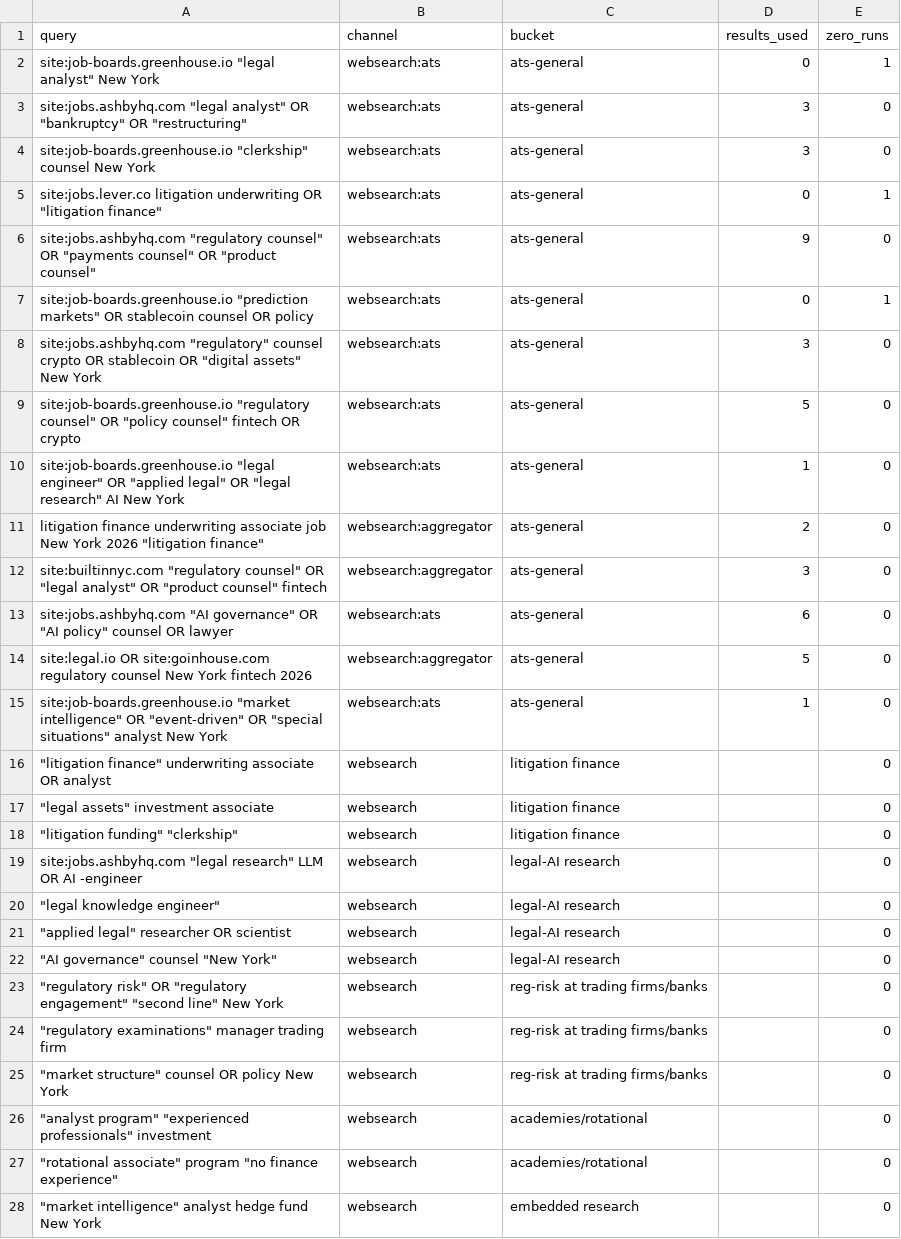
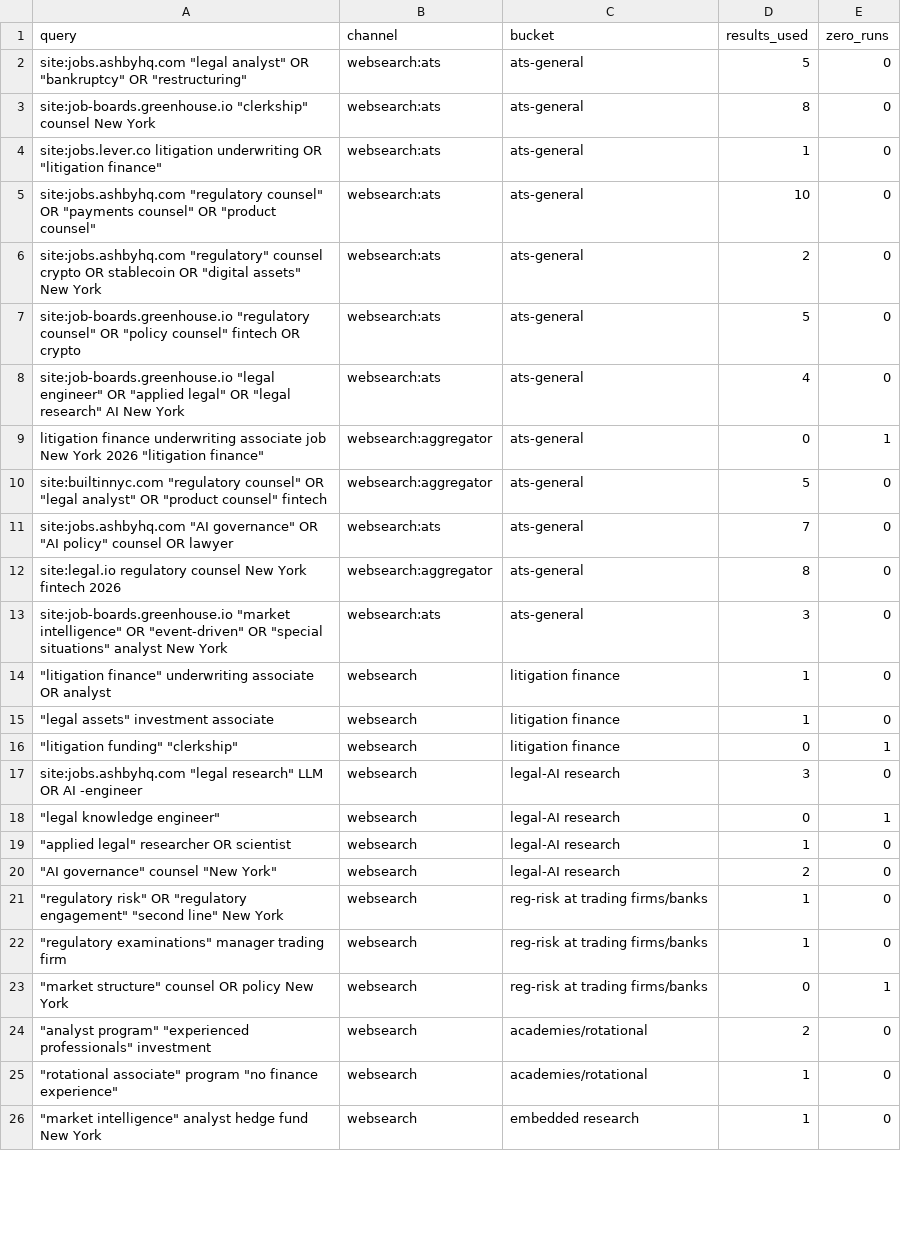
Before and after one commit to sr104696/Claudey, a CSV file: seeds/search_queries.csv, drawn as a sheet; only a part is shown; the diff covers the shown part only.

```diff
--- a/seeds/search_queries.csv
+++ b/seeds/search_queries.csv
@@ -1,28 +1,26 @@
 query,channel,bucket,results_used,zero_runs
-"site:job-boards.greenhouse.io ""legal analyst"" New York",websearch:ats,ats-general,0,1
-"site:jobs.ashbyhq.com ""legal analyst"" OR ""bankruptcy"" OR ""restructuring""",websearch:ats,ats-general,3,0
-"site:job-boards.greenhouse.io ""clerkship"" counsel New York",websearch:ats,ats-general,3,0
-"site:jobs.lever.co litigation underwriting OR ""litigation finance""",websearch:ats,ats-general,0,1
-"site:jobs.ashbyhq.com ""regulatory counsel"" OR ""payments counsel"" OR ""product counsel""",websearch:ats,ats-general,9,0
-"site:job-boards.greenhouse.io ""prediction markets"" OR stablecoin counsel OR policy",websearch:ats,ats-general,0,1
-"site:jobs.ashbyhq.com ""regulatory"" counsel crypto OR stablecoin OR ""digital assets"" New York",websearch:ats,ats-general,3,0
+"site:jobs.ashbyhq.com ""legal analyst"" OR ""bankruptcy"" OR ""restructuring""",websearch:ats,ats-general,5,0
+"site:job-boards.greenhouse.io ""clerkship"" counsel New York",websearch:ats,ats-general,8,0
+"site:jobs.lever.co litigation underwriting OR ""litigation finance""",websearch:ats,ats-general,1,0
+"site:jobs.ashbyhq.com ""regulatory counsel"" OR ""payments counsel"" OR ""product counsel""",websearch:ats,ats-general,10,0
+"site:jobs.ashbyhq.com ""regulatory"" counsel crypto OR stablecoin OR ""digital assets"" New York",websearch:ats,ats-general,2,0
 "site:job-boards.greenhouse.io ""regulatory counsel"" OR ""policy counsel"" fintech OR crypto",websearch:ats,ats-general,5,0
-"site:job-boards.greenhouse.io ""legal engineer"" OR ""applied legal"" OR ""legal research"" AI New York",websearch:ats,ats-general,1,0
-"litigation finance underwriting associate job New York 2026 ""litigation finance""",websearch:aggregator,ats-general,2,0
-"site:builtinnyc.com ""regulatory counsel"" OR ""legal analyst"" OR ""product counsel"" fintech",websearch:aggregator,ats-general,3,0
-"site:jobs.ashbyhq.com ""AI governance"" OR ""AI policy"" counsel OR lawyer",websearch:ats,ats-general,6,0
-site:legal.io OR site:goinhouse.com regulatory counsel New York fintech 2026,websearch:aggregator,ats-general,5,0
-"site:job-boards.greenhouse.io ""market intelligence"" OR ""event-driven"" OR ""special situations"" analyst New York",websearch:ats,ats-general,1,0
-"""litigation finance"" underwriting associate OR analyst",websearch,litigation finance,,0
-"""legal assets"" investment associate",websearch,litigation finance,,0
-"""litigation funding"" ""clerkship""",websearch,litigation finance,,0
-"site:jobs.ashbyhq.com ""legal research"" LLM OR AI -engineer",websearch,legal-AI research,,0
-"""legal knowledge engineer""",websearch,legal-AI research,,0
-"""applied legal"" researcher OR scientist",websearch,legal-AI research,,0
-"""AI governance"" counsel ""New York""",websearch,legal-AI research,,0
-"""regulatory risk"" OR ""regulatory engagement"" ""second line"" New York",websearch,reg-risk at trading firms/banks,,0
-"""regulatory examinations"" manager trading firm",websearch,reg-risk at trading firms/banks,,0
-"""market structure"" counsel OR policy New York",websearch,reg-risk at trading firms/banks,,0
-"""analyst program"" ""experienced professionals"" investment",websearch,academies/rotational,,0
-"""rotational associate"" program ""no finance experience""",websearch,academies/rotational,,0
-"""market intelligence"" analyst hedge fund New York",websearch,embedded research,,0
+"site:job-boards.greenhouse.io ""legal engineer"" OR ""applied legal"" OR ""legal research"" AI New York",websearch:ats,ats-general,4,0
+"litigation finance underwriting associate job New York 2026 ""litigation finance""",websearch:aggregator,ats-general,0,1
+"site:builtinnyc.com ""regulatory counsel"" OR ""legal analyst"" OR ""product counsel"" fintech",websearch:aggregator,ats-general,5,0
+"site:jobs.ashbyhq.com ""AI governance"" OR ""AI policy"" counsel OR lawyer",websearch:ats,ats-general,7,0
+site:legal.io regulatory counsel New York fintech 2026,websearch:aggregator,ats-general,8,0
+"site:job-boards.greenhouse.io ""market intelligence"" OR ""event-driven"" OR ""special situations"" analyst New York",websearch:ats,ats-general,3,0
+"""litigation finance"" underwriting associate OR analyst",websearch,litigation finance,1,0
+"""legal assets"" investment associate",websearch,litigation finance,1,0
+"""litigation funding"" ""clerkship""",websearch,litigation finance,0,1
+"site:jobs.ashbyhq.com ""legal research"" LLM OR AI -engineer",websearch,legal-AI research,3,0
+"""legal knowledge engineer""",websearch,legal-AI research,0,1
+"""applied legal"" researcher OR scientist",websearch,legal-AI research,1,0
+"""AI governance"" counsel ""New York""",websearch,legal-AI research,2,0
+"""regulatory risk"" OR ""regulatory engagement"" ""second line"" New York",websearch,reg-risk at trading firms/banks,1,0
+"""regulatory examinations"" manager trading firm",websearch,reg-risk at trading firms/banks,1,0
+"""market structure"" counsel OR policy New York",websearch,reg-risk at trading firms/banks,0,1
+"""analyst program"" ""experienced professionals"" investment",websearch,academies/rotational,2,0
+"""rotational associate"" program ""no finance experience""",websearch,academies/rotational,1,0
+"""market intelligence"" analyst hedge fund New York",websearch,embedded research,1,0
```
Also changed, not shown: 4 added rows and 13 edited cells elsewhere in this file, 2 other files.
